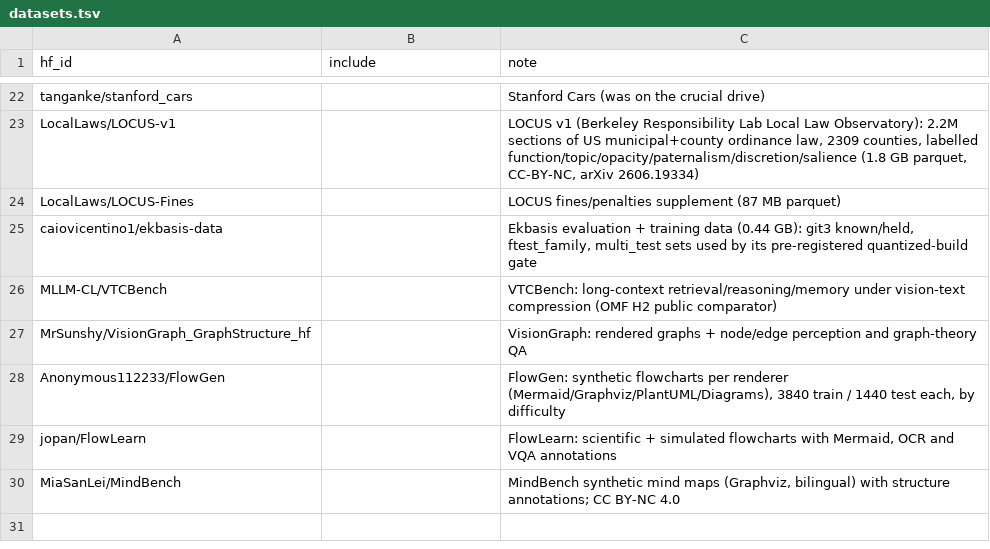
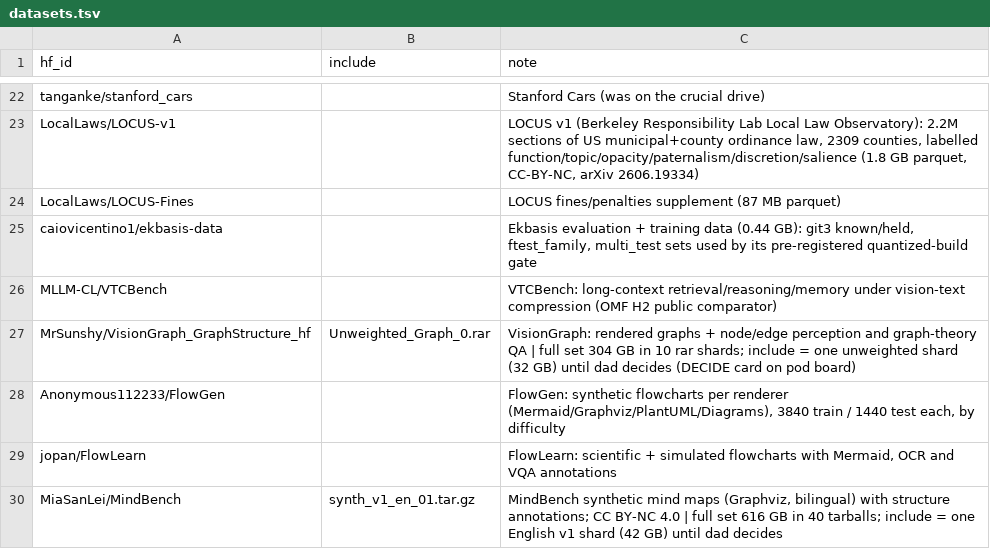
Before and after one commit to TheBeaninator/ark, a TSV file: manifest/datasets.tsv, drawn as a sheet; only a part is shown, gaps mark what is left out.

```diff
--- a/manifest/datasets.tsv
+++ b/manifest/datasets.tsv
@@ -26,5 +26,5 @@ caiovicentino1/ekbasis-data		Ekbasis evaluation + training data (0.44 GB): git3
 MLLM-CL/VTCBench		VTCBench: long-context retrieval/reasoning/memory under vision-text compression (OMF H2 public comparator)
-MrSunshy/VisionGraph_GraphStructure_hf		VisionGraph: rendered graphs + node/edge perception and graph-theory QA
+MrSunshy/VisionGraph_GraphStructure_hf	Unweighted_Graph_0.rar	VisionGraph: rendered graphs + node/edge perception and graph-theory QA | full set 304 GB in 10 rar shards; include = one unweighted shard (32 GB) until dad decides (DECIDE card on pod board)
 Anonymous112233/FlowGen		FlowGen: synthetic flowcharts per renderer (Mermaid/Graphviz/PlantUML/Diagrams), 3840 train / 1440 test each, by difficulty
 jopan/FlowLearn		FlowLearn: scientific + simulated flowcharts with Mermaid, OCR and VQA annotations
-MiaSanLei/MindBench		MindBench synthetic mind maps (Graphviz, bilingual) with structure annotations; CC BY-NC 4.0
+MiaSanLei/MindBench	synth_v1_en_01.tar.gz	MindBench synthetic mind maps (Graphviz, bilingual) with structure annotations; CC BY-NC 4.0 | full set 616 GB in 40 tarballs; include = one English v1 shard (42 GB) until dad decides
```
